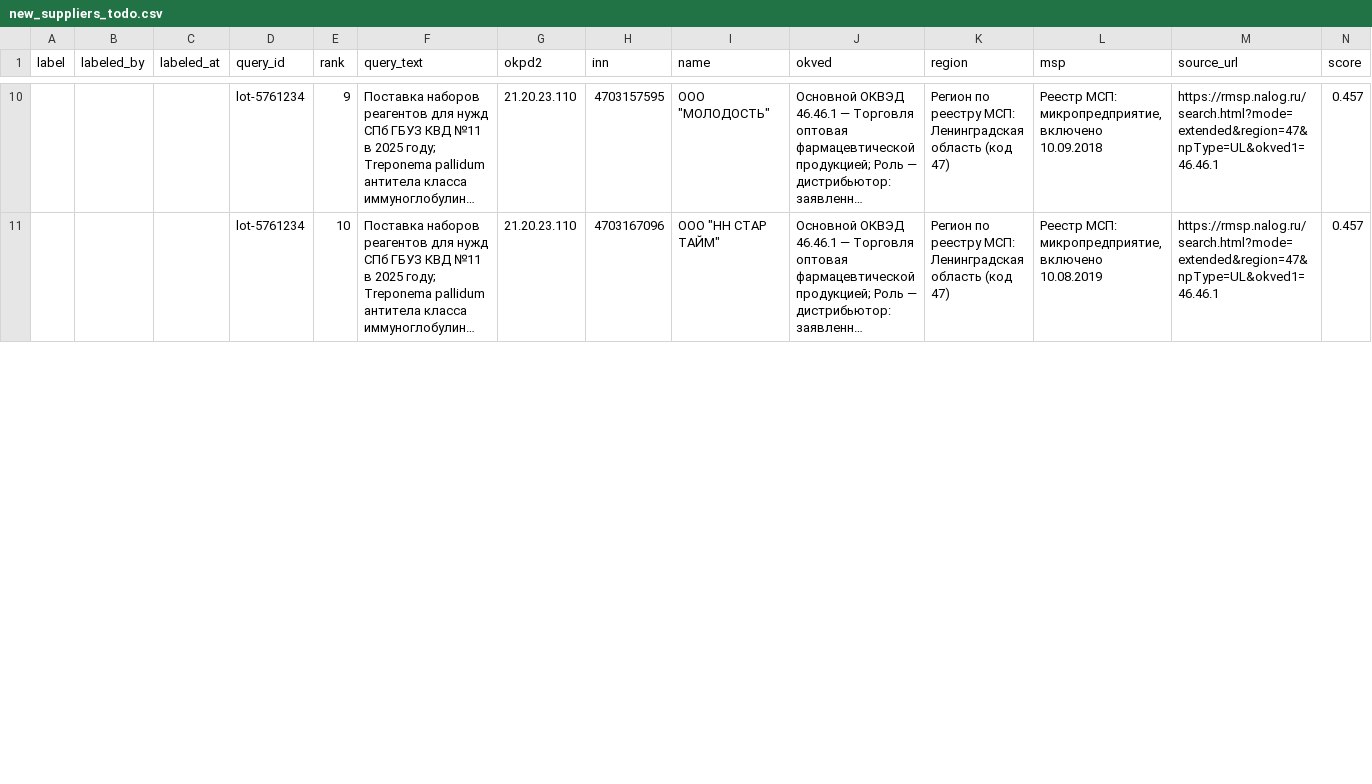
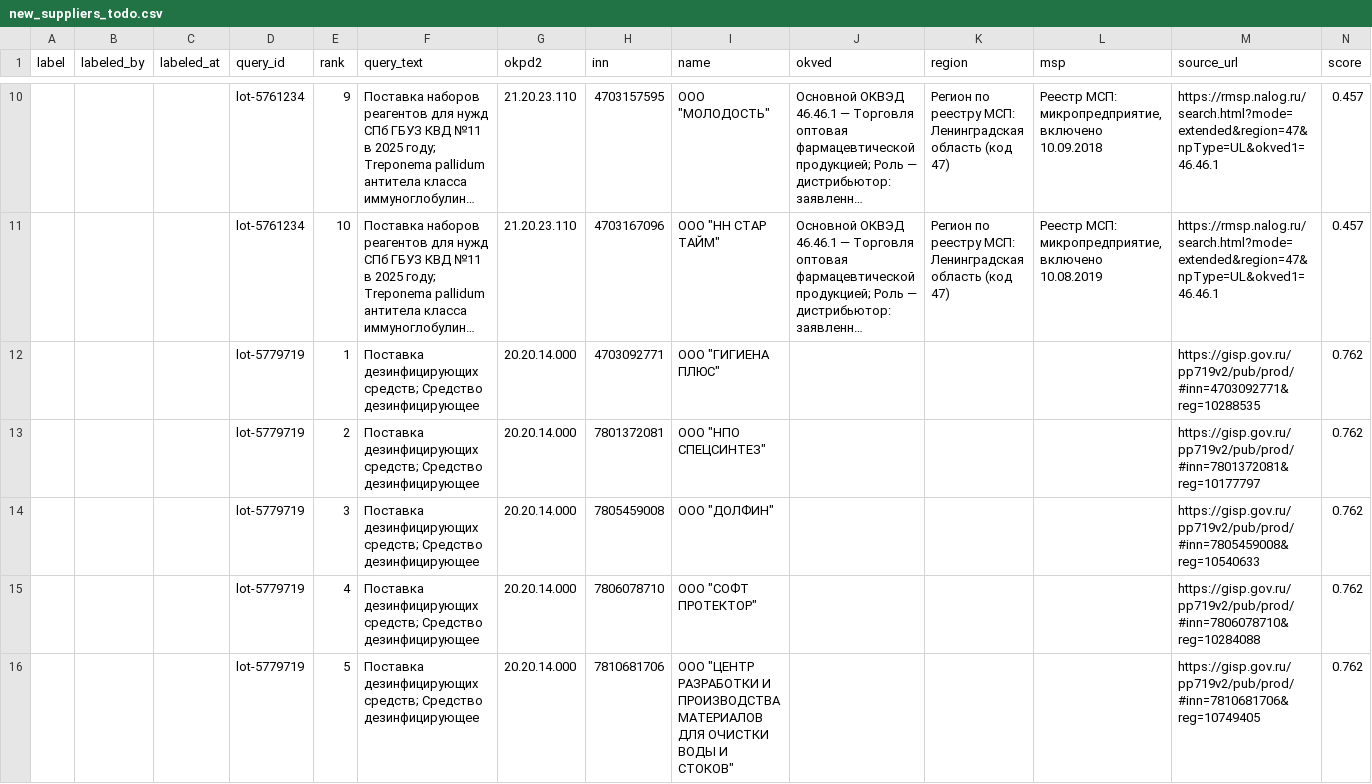
Before and after one commit to Chichetin/rlt-hackathonchik, a CSV file: eval/labels/new_suppliers_todo.csv, drawn as a sheet; only a part is shown, gaps mark what is left out; long unchanged cells end in …; the diff covers the shown part only; the diff names each change by its address in the sheet, - before the commit and + after, or states it on an @@ line.

Commit message:
eval: блок «Новые» с ГИСП на тех же 12 запросах — таблица, 91 метка утра + 11 новых строк ГИСП, размечено человеком (#506)

```diff
--- a/eval/labels/new_suppliers_todo.csv
+++ b/eval/labels/new_suppliers_todo.csv
+row 12:  |  |  | lot-5779719 | 1 | Поставка дезинфицирующих средств; Средство дезинфицирующее | 20.20.14.000 | 4703092771 | ООО "ГИГИЕНА ПЛЮС" |  |  |  | https://gisp.gov.ru/pp719v2/pub/prod/#inn=4703092771&reg=10288535 | 0.762
+row 13:  |  |  | lot-5779719 | 2 | Поставка дезинфицирующих средств; Средство дезинфицирующее | 20.20.14.000 | 7801372081 | ООО "НПО СПЕЦСИНТЕЗ" |  |  |  | https://gisp.gov.ru/pp719v2/pub/prod/#inn=7801372081&reg=10177797 | 0.762
+row 14:  |  |  | lot-5779719 | 3 | Поставка дезинфицирующих средств; Средство дезинфицирующее | 20.20.14.000 | 7805459008 | ООО "ДОЛФИН" |  |  |  | https://gisp.gov.ru/pp719v2/pub/prod/#inn=7805459008&reg=10540633 | 0.762
+row 15:  |  |  | lot-5779719 | 4 | Поставка дезинфицирующих средств; Средство дезинфицирующее | 20.20.14.000 | 7806078710 | ООО "СОФТ ПРОТЕКТОР" |  |  |  | https://gisp.gov.ru/pp719v2/pub/prod/#inn=7806078710&reg=10284088 | 0.762
+row 16:  |  |  | lot-5779719 | 5 | Поставка дезинфицирующих средств; Средство дезинфицирующее | 20.20.14.000 | 7810681706 | ООО "ЦЕНТР РАЗРАБОТКИ И ПРОИЗВОДСТВА МАТЕРИАЛОВ ДЛЯ ОЧИСТКИ ВОДЫ И СТОКОВ" |  |  |  | https://gisp.gov.ru/pp719v2/pub/prod/#inn=7810681706&reg=10749405 | 0.762
```
Also changed, not shown: 6 added rows, 9 removed rows and 4 edited cells elsewhere in this file, 2 other files.
